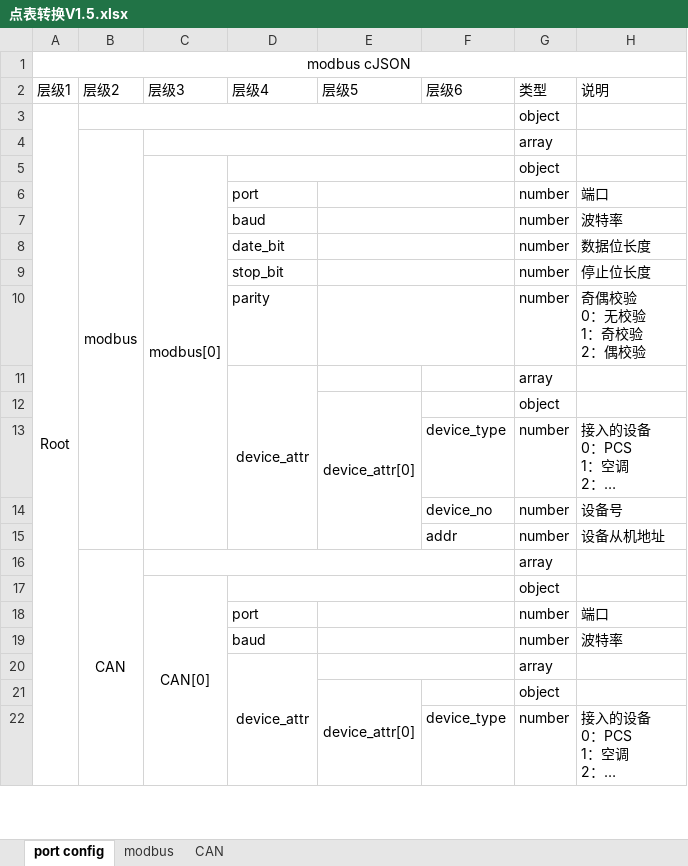
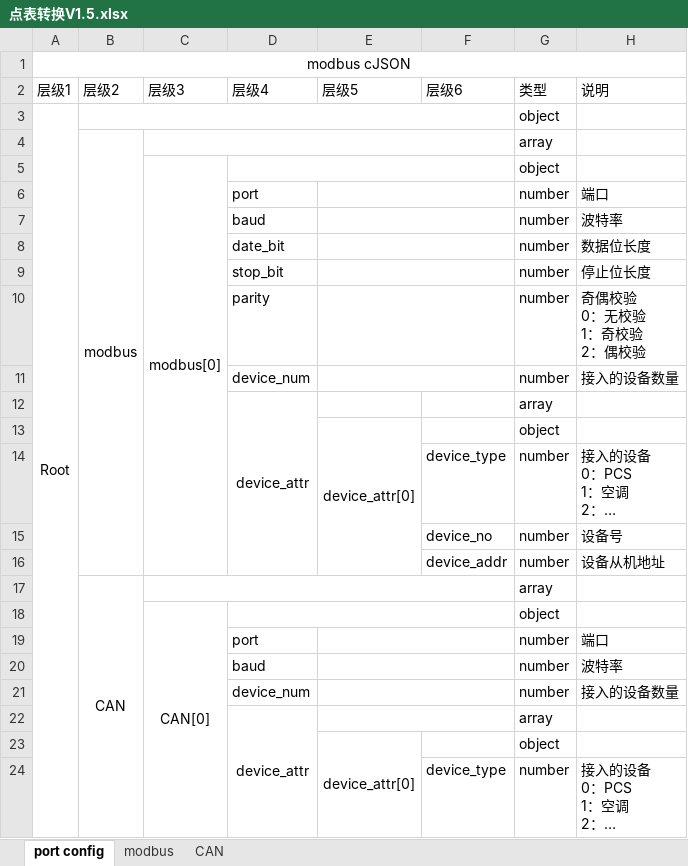
Before and after one commit to LukKaHong/BCU_debug, an Excel workbook: User/Protocol/点表转换V1.5.xlsx, sheet port config, drawn as a sheet; only a part is shown; long unchanged cells end in …; values as stored, in another font and other column widths than the file's, no borders; addresses are those after the commit; the diff names each change by its address in the sheet, - before the commit and + after, or states it on an @@ line.

```diff
--- a/User/Protocol/点表转换V1.5.xlsx (sheet port config)
+++ b/User/Protocol/点表转换V1.5.xlsx (sheet port config)
+row 11:  |  |  | device_num |  |  | number | 接入的设备数量
-F16 (层级6): addr
+F16 (层级6): device_addr
+row 21:  |  |  | device_num |  |  | number | 接入的设备数量
```
Also changed, not shown: sheet modbus, sheet CAN, 7 other files.
